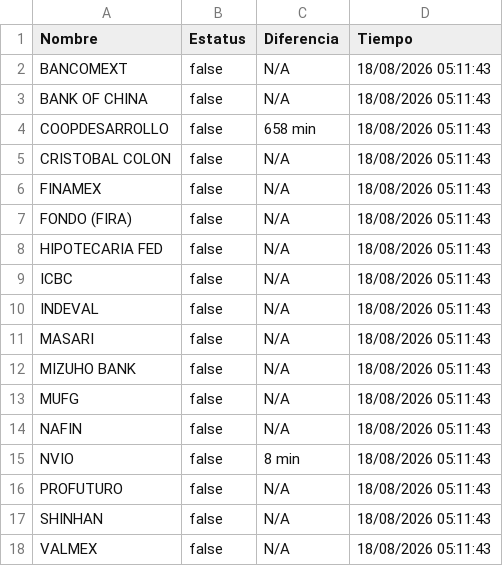
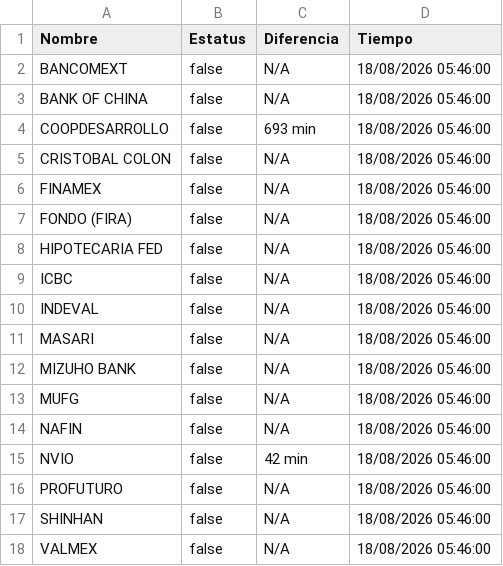
Before and after one commit to mali1412/monspei-scrapper, a CSV file: salidas/desconectados.csv, drawn as a sheet.

```diff
--- a/salidas/desconectados.csv
+++ b/salidas/desconectados.csv
@@ -1,18 +1,18 @@
 Nombre,Estatus,Diferencia,Tiempo
-"BANCOMEXT",false,N/A,18/08/2026 05:11:43
-"BANK OF CHINA",false,N/A,18/08/2026 05:11:43
-"COOPDESARROLLO",false,658 min,18/08/2026 05:11:43
-"CRISTOBAL COLON",false,N/A,18/08/2026 05:11:43
-"FINAMEX",false,N/A,18/08/2026 05:11:43
-"FONDO (FIRA)",false,N/A,18/08/2026 05:11:43
-"HIPOTECARIA FED",false,N/A,18/08/2026 05:11:43
-"ICBC",false,N/A,18/08/2026 05:11:43
-"INDEVAL",false,N/A,18/08/2026 05:11:43
-"MASARI",false,N/A,18/08/2026 05:11:43
-"MIZUHO BANK",false,N/A,18/08/2026 05:11:43
-"MUFG",false,N/A,18/08/2026 05:11:43
-"NAFIN",false,N/A,18/08/2026 05:11:43
-"NVIO",false,8 min,18/08/2026 05:11:43
-"PROFUTURO",false,N/A,18/08/2026 05:11:43
-"SHINHAN",false,N/A,18/08/2026 05:11:43
-"VALMEX",false,N/A,18/08/2026 05:11:43
+"BANCOMEXT",false,N/A,18/08/2026 05:46:00
+"BANK OF CHINA",false,N/A,18/08/2026 05:46:00
+"COOPDESARROLLO",false,693 min,18/08/2026 05:46:00
+"CRISTOBAL COLON",false,N/A,18/08/2026 05:46:00
+"FINAMEX",false,N/A,18/08/2026 05:46:00
+"FONDO (FIRA)",false,N/A,18/08/2026 05:46:00
+"HIPOTECARIA FED",false,N/A,18/08/2026 05:46:00
+"ICBC",false,N/A,18/08/2026 05:46:00
+"INDEVAL",false,N/A,18/08/2026 05:46:00
+"MASARI",false,N/A,18/08/2026 05:46:00
+"MIZUHO BANK",false,N/A,18/08/2026 05:46:00
+"MUFG",false,N/A,18/08/2026 05:46:00
+"NAFIN",false,N/A,18/08/2026 05:46:00
+"NVIO",false,42 min,18/08/2026 05:46:00
+"PROFUTURO",false,N/A,18/08/2026 05:46:00
+"SHINHAN",false,N/A,18/08/2026 05:46:00
+"VALMEX",false,N/A,18/08/2026 05:46:00
```
Also changed, not shown: salidas/all.csv, 2 other files.
